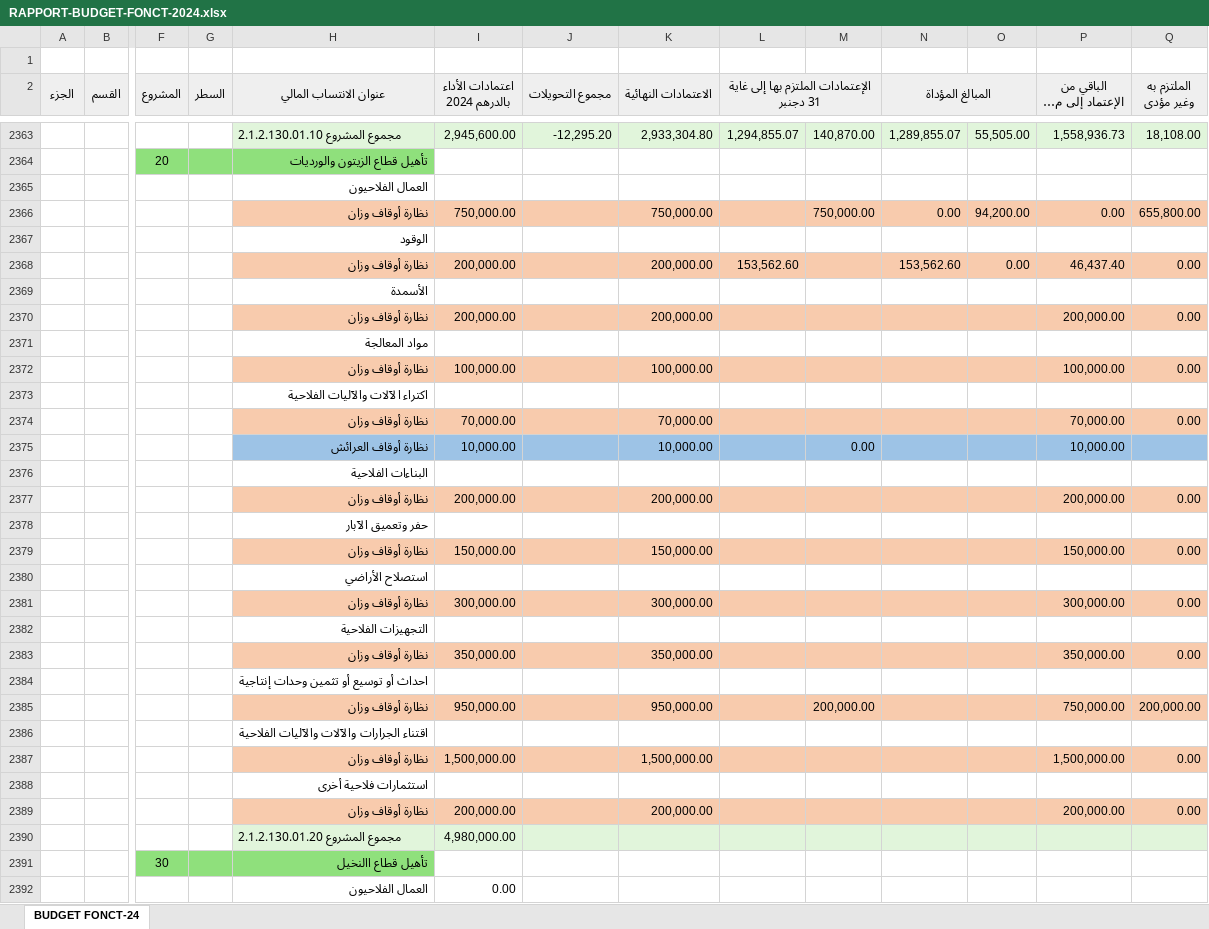
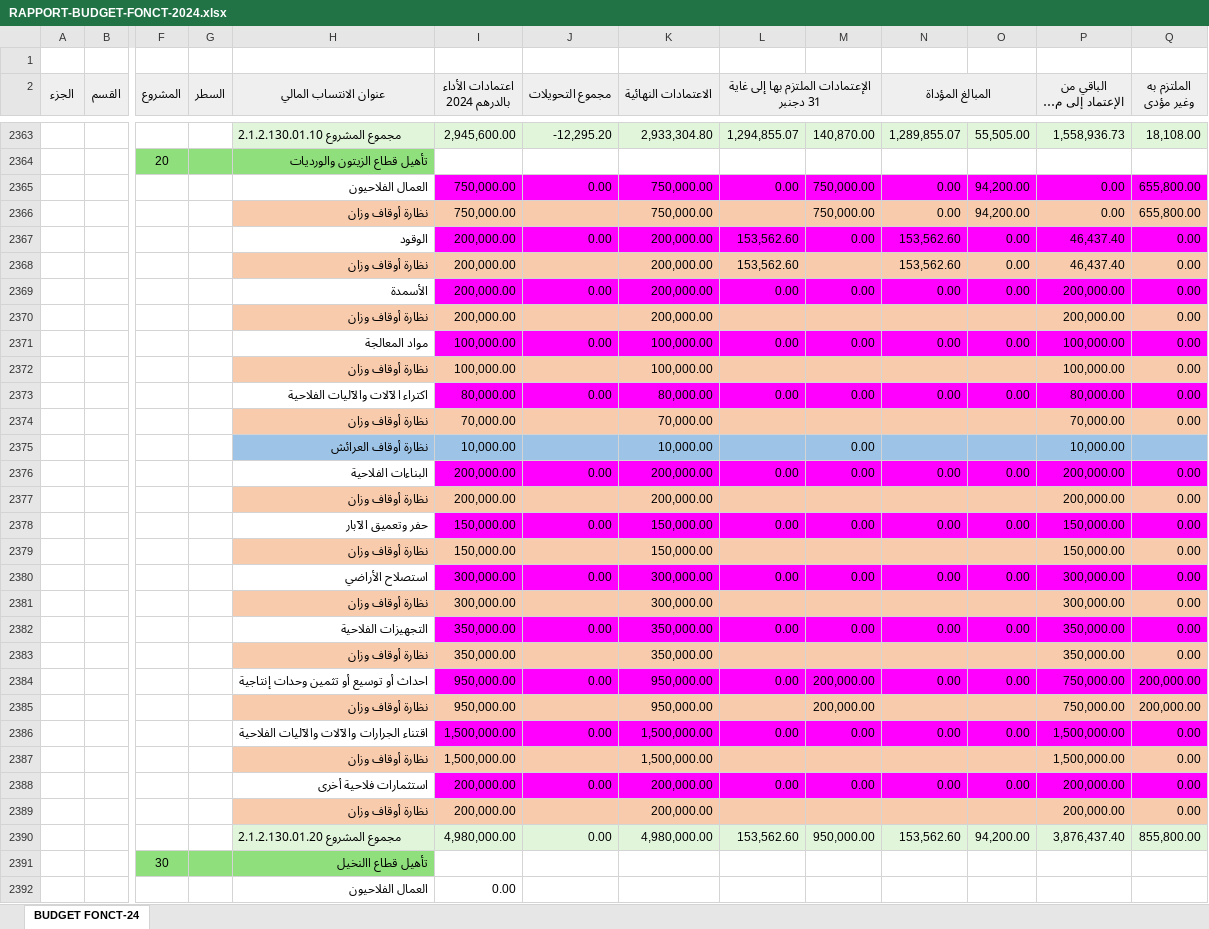
Before and after one commit to BIZA-ABDELWADOUD/excel, an Excel workbook: RAPPORT-BUDGET-FONCT-2024.xlsx, sheet BUDGET FONCT-24, drawn as a sheet; only a part is shown, gaps mark what is left out; long unchanged cells end in …; values as stored, in another font and other column widths than the file's, no borders; removed rows and columns are numbered as before the commit, all else as after; rows hold the shown columns only; the diff covers the shown part only; the diff names each change by its address in the sheet, - before the commit and + after, or states it on an @@ line.

Commit message:
add total row with specific color

```diff
--- a/RAPPORT-BUDGET-FONCT-2024.xlsx (sheet BUDGET FONCT-24)
+++ b/RAPPORT-BUDGET-FONCT-2024.xlsx (sheet BUDGET FONCT-24)
-row 2365:  |  |  |  | العمال الفلاحيون
+row 2365:  |  |  |  | العمال الفلاحيون | 750,000.00 | 0.00 | 750,000.00 | 0.00 | 750,000.00 | 0.00 | 94,200.00 | 0.00 | 655,800.00
-row 2367:  |  |  |  | الوقود
+row 2367:  |  |  |  | الوقود | 200,000.00 | 0.00 | 200,000.00 | 153,562.60 | 0.00 | 153,562.60 | 0.00 | 46,437.40 | 0.00
-row 2369:  |  |  |  | الأسمدة
+row 2369:  |  |  |  | الأسمدة | 200,000.00 | 0.00 | 200,000.00 | 0.00 | 0.00 | 0.00 | 0.00 | 200,000.00 | 0.00
-row 2371:  |  |  |  | مواد المعالجة
+row 2371:  |  |  |  | مواد المعالجة | 100,000.00 | 0.00 | 100,000.00 | 0.00 | 0.00 | 0.00 | 0.00 | 100,000.00 | 0.00
-row 2373:  |  |  |  | اكتراء الآلات والآليات الفلاحية
+row 2373:  |  |  |  | اكتراء الآلات والآليات الفلاحية | 80,000.00 | 0.00 | 80,000.00 | 0.00 | 0.00 | 0.00 | 0.00 | 80,000.00 | 0.00
-row 2376:  |  |  |  | البناءات الفلاحية
+row 2376:  |  |  |  | البناءات الفلاحية | 200,000.00 | 0.00 | 200,000.00 | 0.00 | 0.00 | 0.00 | 0.00 | 200,000.00 | 0.00
-row 2378:  |  |  |  | حفر وتعميق الآبار
+row 2378:  |  |  |  | حفر وتعميق الآبار | 150,000.00 | 0.00 | 150,000.00 | 0.00 | 0.00 | 0.00 | 0.00 | 150,000.00 | 0.00
-row 2380:  |  |  |  | استصلاح الأراضي
+row 2380:  |  |  |  | استصلاح الأراضي | 300,000.00 | 0.00 | 300,000.00 | 0.00 | 0.00 | 0.00 | 0.00 | 300,000.00 | 0.00
-row 2382:  |  |  |  | التجهيزات الفلاحية
+row 2382:  |  |  |  | التجهيزات الفلاحية | 350,000.00 | 0.00 | 350,000.00 | 0.00 | 0.00 | 0.00 | 0.00 | 350,000.00 | 0.00
-row 2384:  |  |  |  | احداث أو توسيع أو تثمين وحدات إنتاجية
+row 2384:  |  |  |  | احداث أو توسيع أو تثمين وحدات إنتاجية | 950,000.00 | 0.00 | 950,000.00 | 0.00 | 200,000.00 | 0.00 | 0.00 | 750,000.00 | 200,000.00
-row 2386:  |  |  |  | اقتناء الجرارات والآلات والآليات الفلاحية
+row 2386:  |  |  |  | اقتناء الجرارات والآلات والآليات الفلاحية | 1,500,000.00 | 0.00 | 1,500,000.00 | 0.00 | 0.00 | 0.00 | 0.00 | 1,500,000.00 | 0.00
-row 2388:  |  |  |  | استثمارات فلاحية أخرى
+row 2388:  |  |  |  | استثمارات فلاحية أخرى | 200,000.00 | 0.00 | 200,000.00 | 0.00 | 0.00 | 0.00 | 0.00 | 200,000.00 | 0.00
-row 2390:  |  |  |  | مجموع المشروع 2.1.2.130.01.20 | 4,980,000.00
+row 2390:  |  |  |  | مجموع المشروع 2.1.2.130.01.20 | 4,980,000.00 | 0.00 | 4,980,000.00 | 153,562.60 | 950,000.00 | 153,562.60 | 94,200.00 | 3,876,437.40 | 855,800.00
```
Also changed, not shown: 139 added rows, 139 removed rows and 7 edited cells elsewhere in this sheet, formulas that keep their value.
